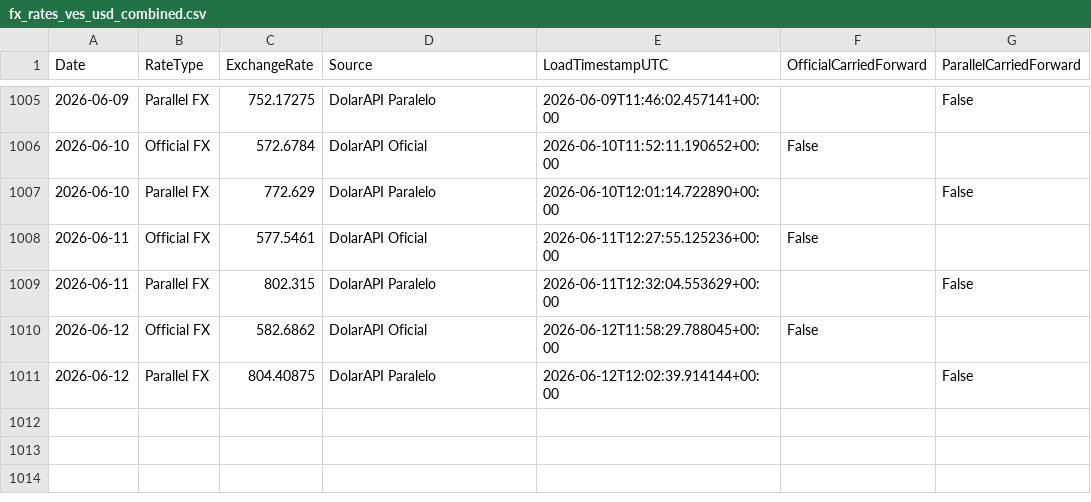
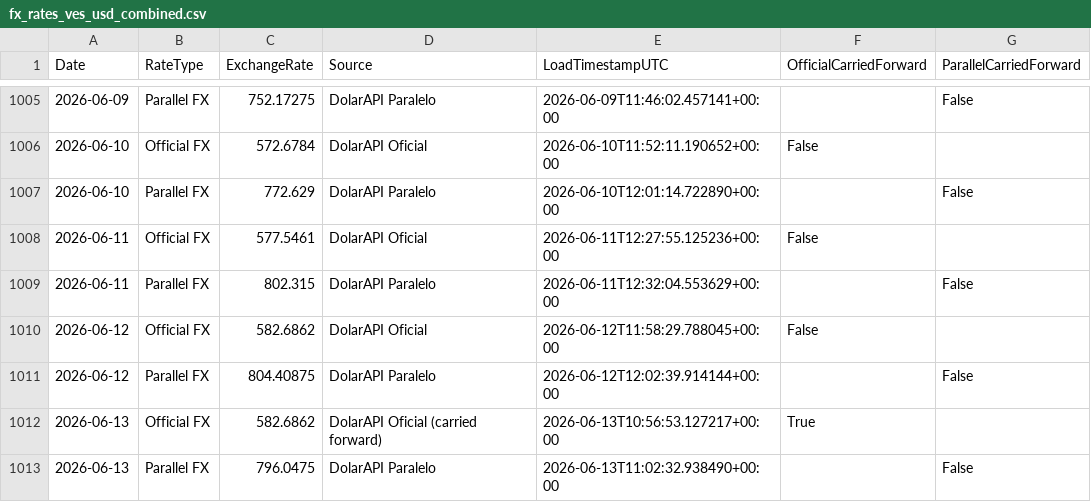
Before and after one commit to phenriquez-pepve/fx_rate_tracker, a CSV file: data/fx_rates_ves_usd_combined.csv, drawn as a sheet; only a part is shown, gaps mark what is left out; the diff names each change by its address in the sheet, - before the commit and + after, or states it on an @@ line.

```diff
--- a/data/fx_rates_ves_usd_combined.csv
+++ b/data/fx_rates_ves_usd_combined.csv
+row 1012: 2026-06-13 | Official FX | 582.6862 | DolarAPI Oficial (carried forward) | 2026-06-13T10:56:53.127217+00:00 | True
+row 1013: 2026-06-13 | Parallel FX | 796.0475 | DolarAPI Paralelo | 2026-06-13T11:02:32.938490+00:00 |  | False
```
Also changed, not shown: data/fx_rates_ves_usd_app_dataset.csv.
